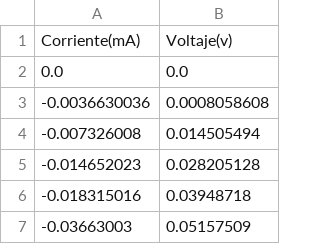
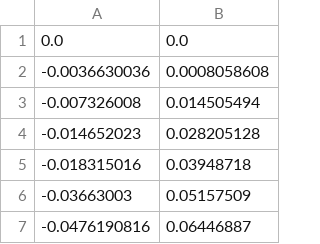
Before and after one commit to xevasme/Laboratorio_Avanzado, a CSV file: Datos/practica2/led_rojo.csv, drawn as a sheet; only a part is shown; the shorter side is filled out with more unchanged rows; the diff names each change by its address in the sheet, - before the commit and + after, or states it on an @@ line.

Commit message:
Update led_rojo.csv with new data

```diff
--- a/Datos/practica2/led_rojo.csv
+++ b/Datos/practica2/led_rojo.csv
-row 1: Corriente(mA) | Voltaje(v)
```
